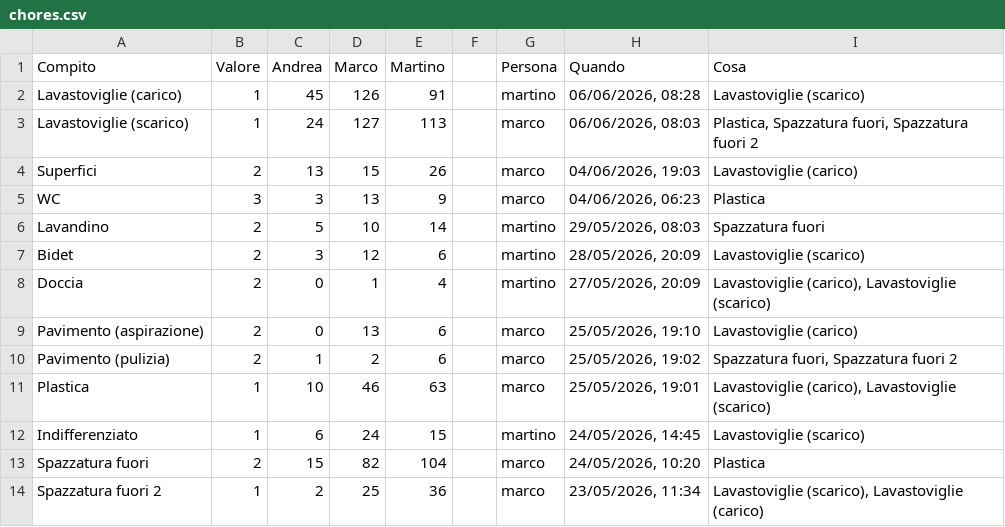
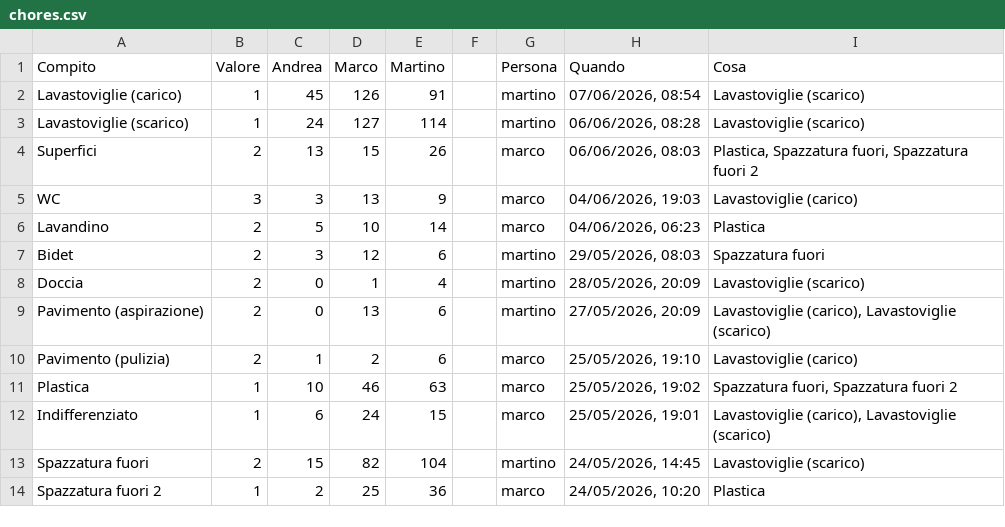
Before and after one commit to BertrandPouget/litpii, a CSV file: data/chores.csv, drawn as a sheet; only a part is shown; the diff covers the shown part only.

Commit message:
Update chores for martino

```diff
--- a/data/chores.csv
+++ b/data/chores.csv
@@ -1,14 +1,14 @@
 Compito,Valore,Andrea,Marco,Martino,,Persona,Quando,Cosa
-Lavastoviglie (carico),1,45,126,91,,martino,"06/06/2026, 08:28",Lavastoviglie (scarico)
-Lavastoviglie (scarico),1,24,127,113,,marco,"06/06/2026, 08:03","Plastica, Spazzatura fuori, Spazzatura fuori 2"
-Superfici,2,13,15,26,,marco,"04/06/2026, 19:03",Lavastoviglie (carico)
-WC,3,3,13,9,,marco,"04/06/2026, 06:23",Plastica
-Lavandino,2,5,10,14,,martino,"29/05/2026, 08:03",Spazzatura fuori
-Bidet,2,3,12,6,,martino,"28/05/2026, 20:09",Lavastoviglie (scarico)
-Doccia,2,0,1,4,,martino,"27/05/2026, 20:09","Lavastoviglie (carico), Lavastoviglie (scarico)"
-Pavimento (aspirazione),2,0,13,6,,marco,"25/05/2026, 19:10",Lavastoviglie (carico)
-Pavimento (pulizia),2,1,2,6,,marco,"25/05/2026, 19:02","Spazzatura fuori, Spazzatura fuori 2"
-Plastica,1,10,46,63,,marco,"25/05/2026, 19:01","Lavastoviglie (carico), Lavastoviglie (scarico)"
-Indifferenziato,1,6,24,15,,martino,"24/05/2026, 14:45",Lavastoviglie (scarico)
-Spazzatura fuori,2,15,82,104,,marco,"24/05/2026, 10:20",Plastica
-Spazzatura fuori 2,1,2,25,36,,marco,"23/05/2026, 11:34","Lavastoviglie (scarico), Lavastoviglie (carico)"
+Lavastoviglie (carico),1,45,126,91,,martino,"07/06/2026, 08:54",Lavastoviglie (scarico)
+Lavastoviglie (scarico),1,24,127,114,,martino,"06/06/2026, 08:28",Lavastoviglie (scarico)
+Superfici,2,13,15,26,,marco,"06/06/2026, 08:03","Plastica, Spazzatura fuori, Spazzatura fuori 2"
+WC,3,3,13,9,,marco,"04/06/2026, 19:03",Lavastoviglie (carico)
+Lavandino,2,5,10,14,,marco,"04/06/2026, 06:23",Plastica
+Bidet,2,3,12,6,,martino,"29/05/2026, 08:03",Spazzatura fuori
+Doccia,2,0,1,4,,martino,"28/05/2026, 20:09",Lavastoviglie (scarico)
+Pavimento (aspirazione),2,0,13,6,,martino,"27/05/2026, 20:09","Lavastoviglie (carico), Lavastoviglie (scarico)"
+Pavimento (pulizia),2,1,2,6,,marco,"25/05/2026, 19:10",Lavastoviglie (carico)
+Plastica,1,10,46,63,,marco,"25/05/2026, 19:02","Spazzatura fuori, Spazzatura fuori 2"
+Indifferenziato,1,6,24,15,,marco,"25/05/2026, 19:01","Lavastoviglie (carico), Lavastoviglie (scarico)"
+Spazzatura fuori,2,15,82,104,,martino,"24/05/2026, 14:45",Lavastoviglie (scarico)
+Spazzatura fuori 2,1,2,25,36,,marco,"24/05/2026, 10:20",Plastica
```
Also changed, not shown: 1 added row and 3 edited cells elsewhere in this file.
